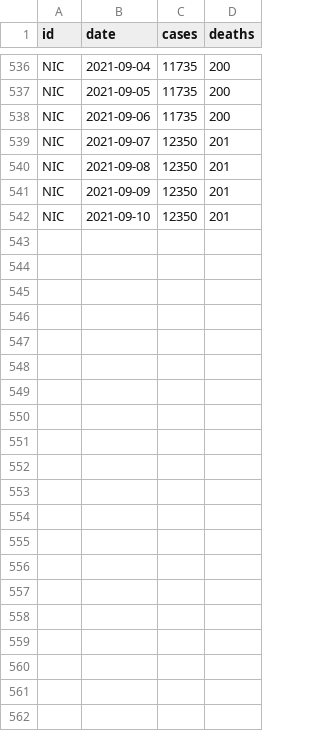
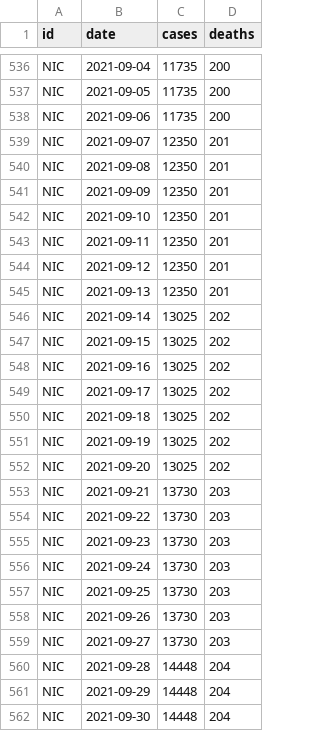
Before and after one commit to RRMaximiliano/covid-shiny-app, a CSV file: scrape/data/final/minsa.csv, drawn as a sheet; only a part is shown, gaps mark what is left out.

```diff
--- a/scrape/data/final/minsa.csv
+++ b/scrape/data/final/minsa.csv
@@ -542 +542,21 @@ NIC,2021-09-09,12350,201
 NIC,2021-09-10,12350,201
+NIC,2021-09-11,12350,201
+NIC,2021-09-12,12350,201
+NIC,2021-09-13,12350,201
+NIC,2021-09-14,13025,202
+NIC,2021-09-15,13025,202
+NIC,2021-09-16,13025,202
+NIC,2021-09-17,13025,202
+NIC,2021-09-18,13025,202
+NIC,2021-09-19,13025,202
+NIC,2021-09-20,13025,202
+NIC,2021-09-21,13730,203
+NIC,2021-09-22,13730,203
+NIC,2021-09-23,13730,203
+NIC,2021-09-24,13730,203
+NIC,2021-09-25,13730,203
+NIC,2021-09-26,13730,203
+NIC,2021-09-27,13730,203
+NIC,2021-09-28,14448,204
+NIC,2021-09-29,14448,204
+NIC,2021-09-30,14448,204
```
Also changed, not shown: scrape/data/final/covid_deaths_nic.csv, scrape/data/final/observatorio_nicaragua.csv, 30 other files.
